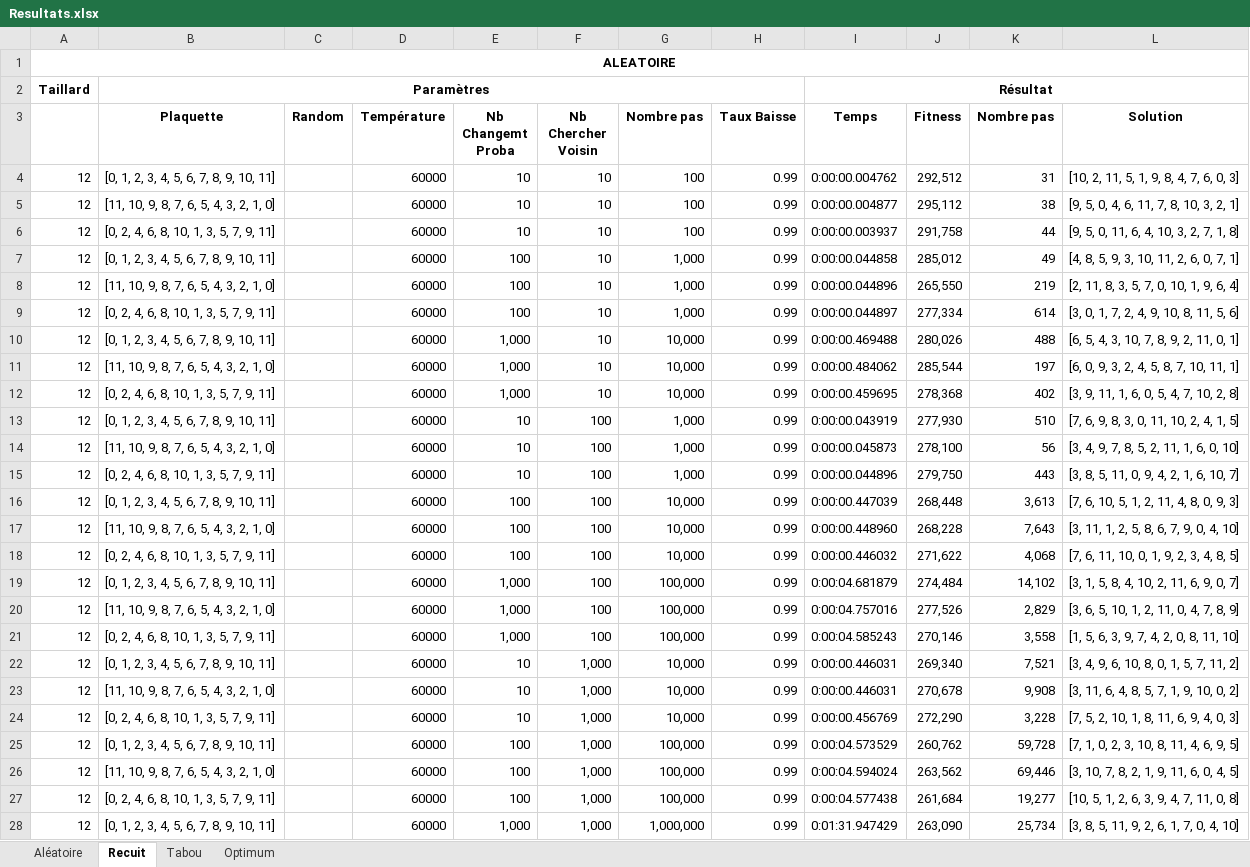
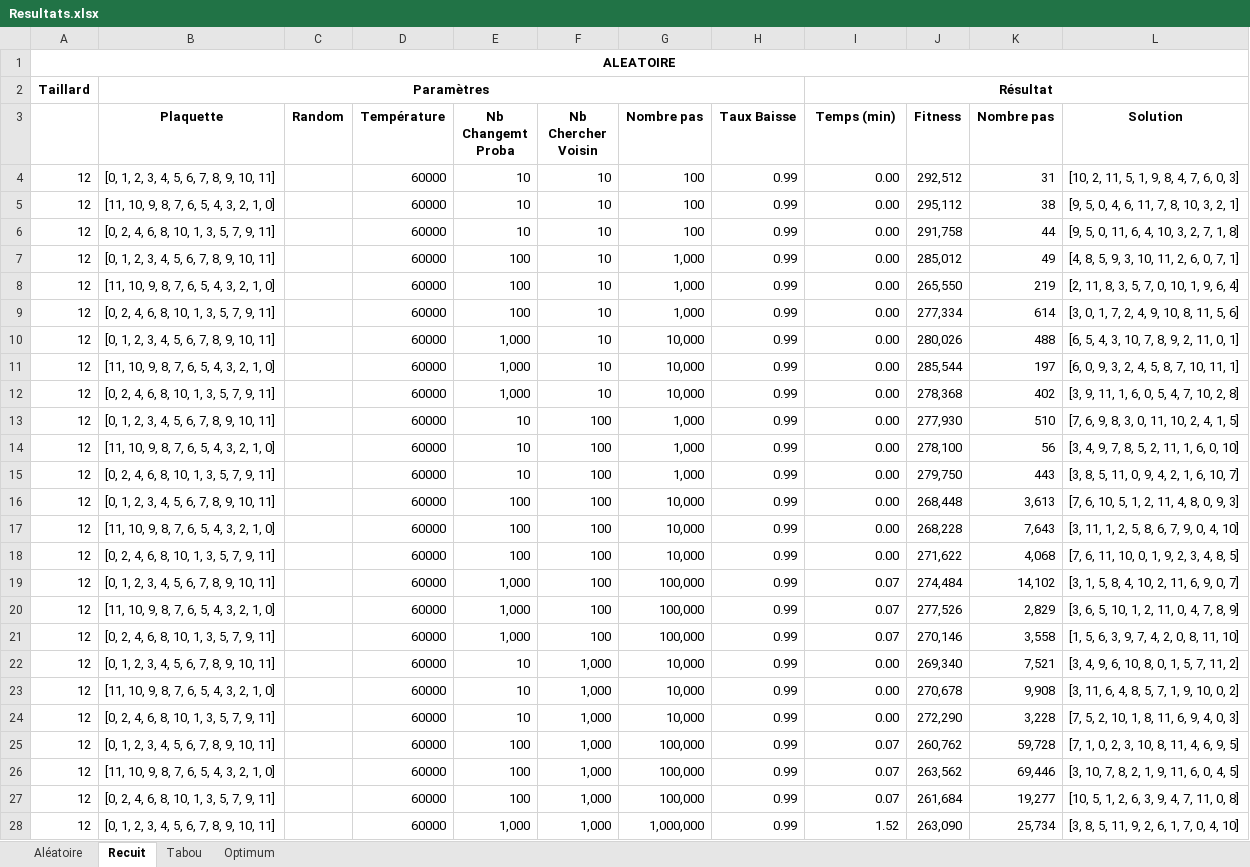
Before and after one commit to jojorenard/TP_OP, an Excel workbook: result/Resultats.xlsx, sheet Recuit, drawn as a sheet; only a part is shown; values as stored, in another font and other column widths than the file's, no borders; the diff covers the shown part only; the diff names each change by its address in the sheet, - before the commit and + after, or states it on an @@ line.

```diff
--- a/result/Resultats.xlsx (sheet Recuit)
+++ b/result/Resultats.xlsx (sheet Recuit)
-I3: Temps
+I3: Temps (min)
-I4 (Temps (min)): 0:00:00.004762
+I4 (Temps (min)): 0.00
-I5 (Temps (min)): 0:00:00.004877
+I5 (Temps (min)): 0.00
-I6 (Temps (min)): 0:00:00.003937
+I6 (Temps (min)): 0.00
-I7 (Temps (min)): 0:00:00.044858
+I7 (Temps (min)): 0.00
-I8 (Temps (min)): 0:00:00.044896
+I8 (Temps (min)): 0.00
-I9 (Temps (min)): 0:00:00.044897
+I9 (Temps (min)): 0.00
-I10 (Temps (min)): 0:00:00.469488
+I10 (Temps (min)): 0.00
-I11 (Temps (min)): 0:00:00.484062
+I11 (Temps (min)): 0.00
-I12 (Temps (min)): 0:00:00.459695
+I12 (Temps (min)): 0.00
-I13 (Temps (min)): 0:00:00.043919
+I13 (Temps (min)): 0.00
-I14 (Temps (min)): 0:00:00.045873
+I14 (Temps (min)): 0.00
-I15 (Temps (min)): 0:00:00.044896
+I15 (Temps (min)): 0.00
-I16 (Temps (min)): 0:00:00.447039
+I16 (Temps (min)): 0.00
-I17 (Temps (min)): 0:00:00.448960
+I17 (Temps (min)): 0.00
-I18 (Temps (min)): 0:00:00.446032
+I18 (Temps (min)): 0.00
-I19 (Temps (min)): 0:00:04.681879
+I19 (Temps (min)): 0.07
-I20 (Temps (min)): 0:00:04.757016
+I20 (Temps (min)): 0.07
-I21 (Temps (min)): 0:00:04.585243
+I21 (Temps (min)): 0.07
-I22:I23 (Temps (min)): 0:00:00.446031
+I22:I23 (Temps (min)): 0.00
-I24 (Temps (min)): 0:00:00.456769
+I24 (Temps (min)): 0.00
-I25 (Temps (min)): 0:00:04.573529
+I25 (Temps (min)): 0.07
-I26 (Temps (min)): 0:00:04.594024
+I26 (Temps (min)): 0.07
-I27 (Temps (min)): 0:00:04.577438
+I27 (Temps (min)): 0.07
-I28 (Temps (min)): 0:01:31.947429
+I28 (Temps (min)): 1.52
```
Also changed, not shown: 1283 edited cells elsewhere in this sheet, sheet Tabou, sheet Aléatoire, 2 other files.
